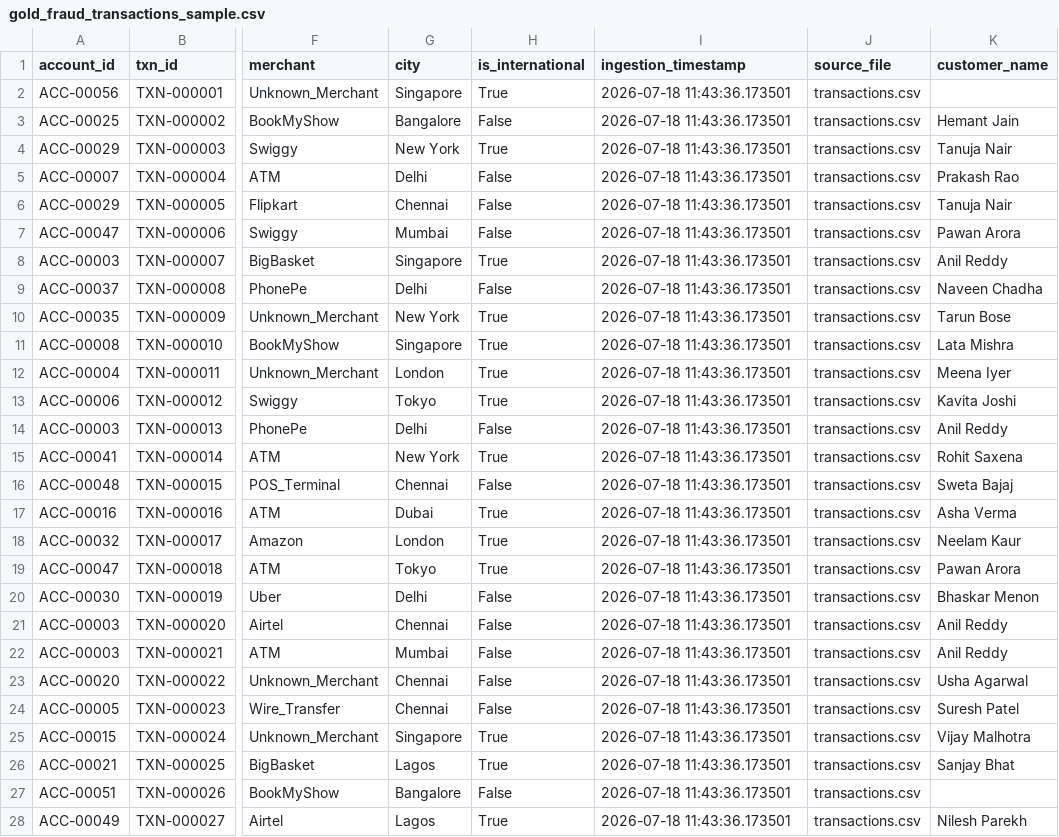
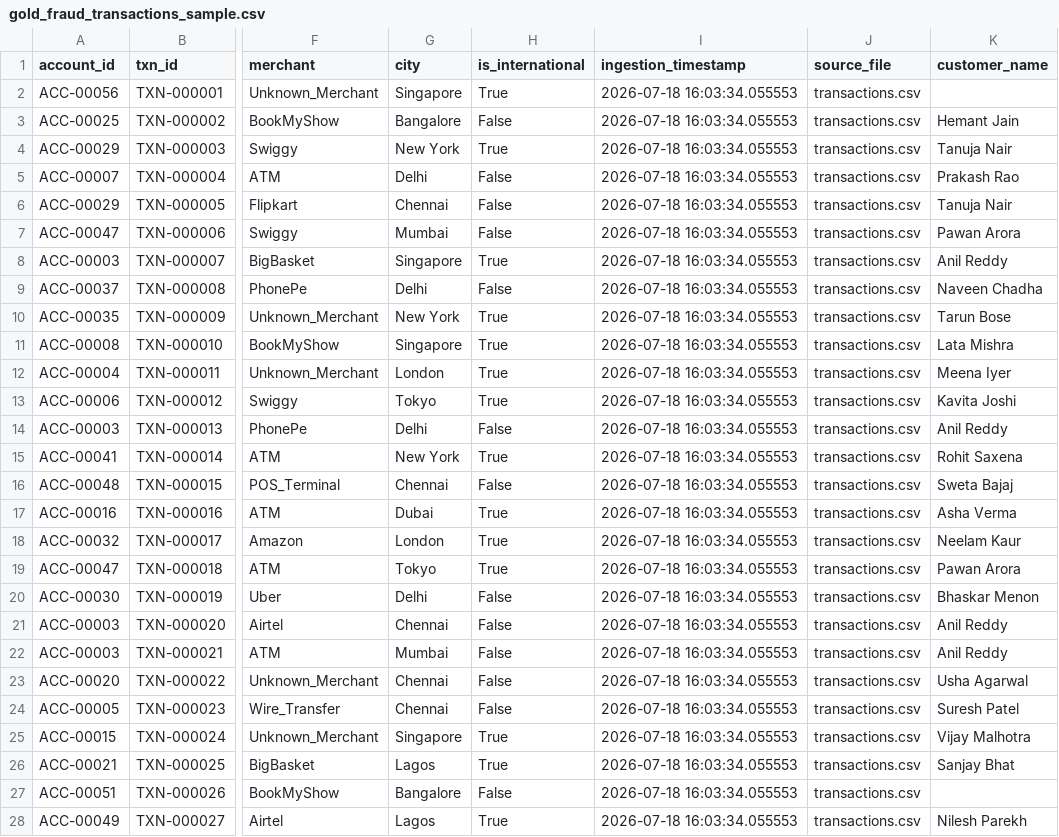
Before and after one commit to Shaik-Faizan-Ahmed/smart-fraud-detection-pipeline, a CSV file: outputs/gold_fraud_transactions_sample.csv, drawn as a sheet; only a part is shown, gaps mark what is left out; the diff covers the shown part only; the diff names each change by its address in the sheet, - before the commit and + after, or states it on an @@ line.

```diff
--- a/outputs/gold_fraud_transactions_sample.csv
+++ b/outputs/gold_fraud_transactions_sample.csv
-I2:I28 (ingestion_timestamp): 2026-07-18 11:43:36.173501
+I2:I28 (ingestion_timestamp): 2026-07-18 16:03:34.055553
```
Also changed, not shown: 173 edited cells elsewhere in this file, 15 other files.
